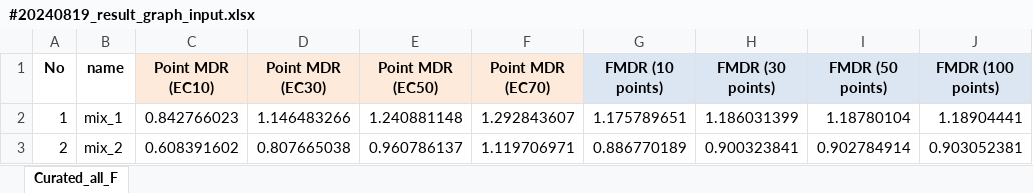
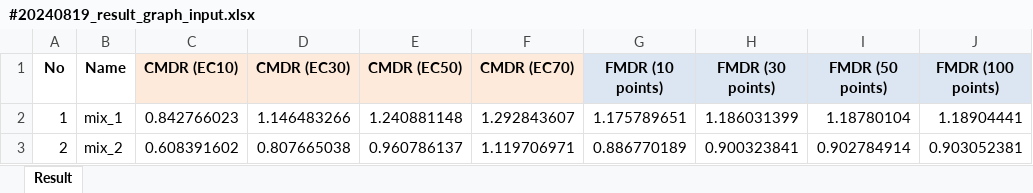
Before and after one commit to smw9552/FMDR, an Excel workbook: data/result/#20240819_result_graph_input.xlsx, sheet Result, drawn as a sheet; only a part is shown; values as stored, in another font and other column widths than the file's, no borders; the diff names each change by its address in the sheet, - before the commit and + after, or states it on an @@ line.

```diff
--- a/data/result/#20240819_result_graph_input.xlsx (sheet Result)
+++ b/data/result/#20240819_result_graph_input.xlsx (sheet Result)
-sheet tab: Curated_all_F
+sheet tab: Result
-B1: name
+B1: Name
-C1: Point MDR (EC10)
+C1: CMDR (EC10)
-D1: Point MDR (EC30)
+D1: CMDR (EC30)
-E1: Point MDR (EC50)
+E1: CMDR (EC50)
-F1: Point MDR (EC70)
+F1: CMDR (EC70)
```
Also changed, not shown: 7 other files.
